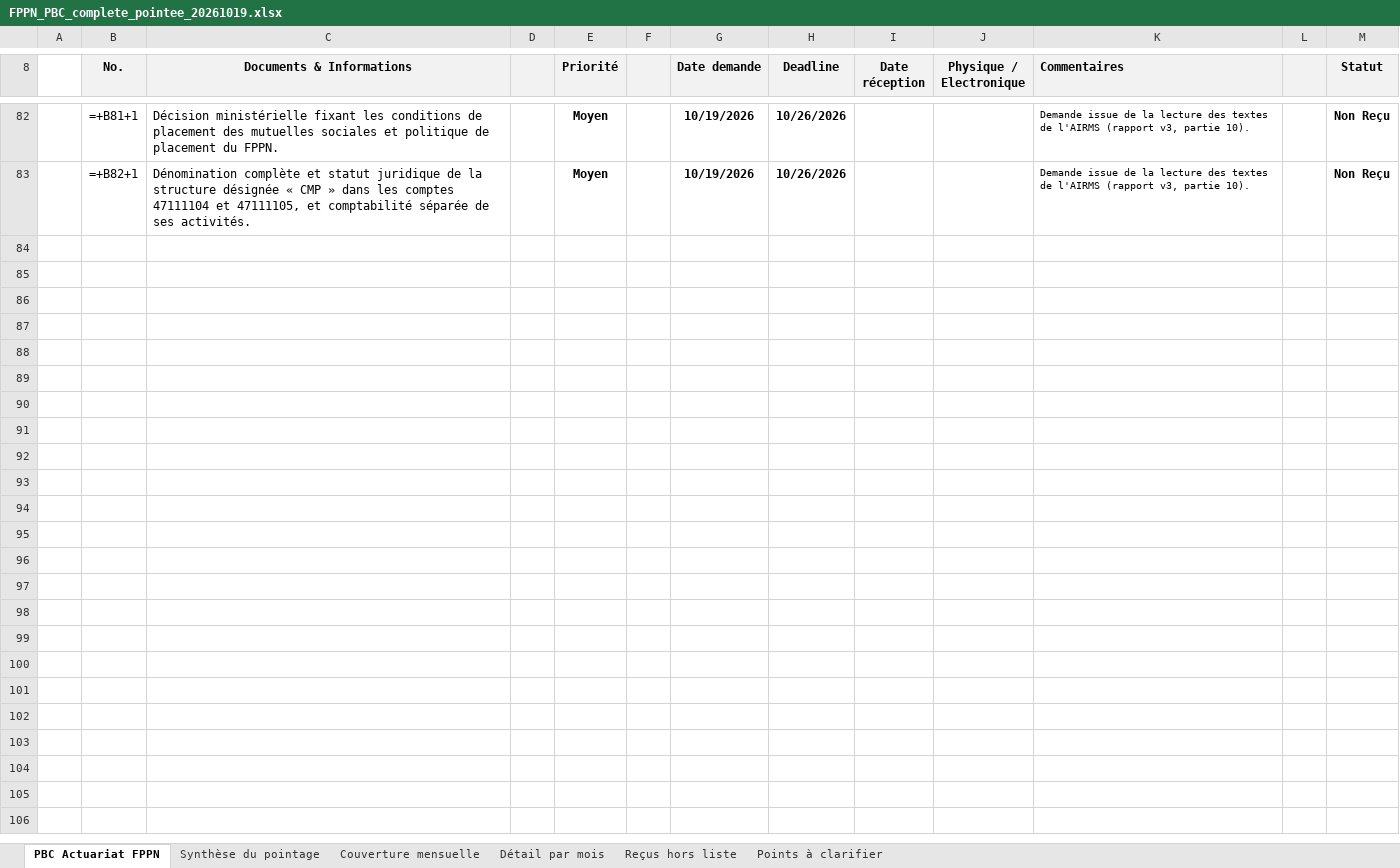
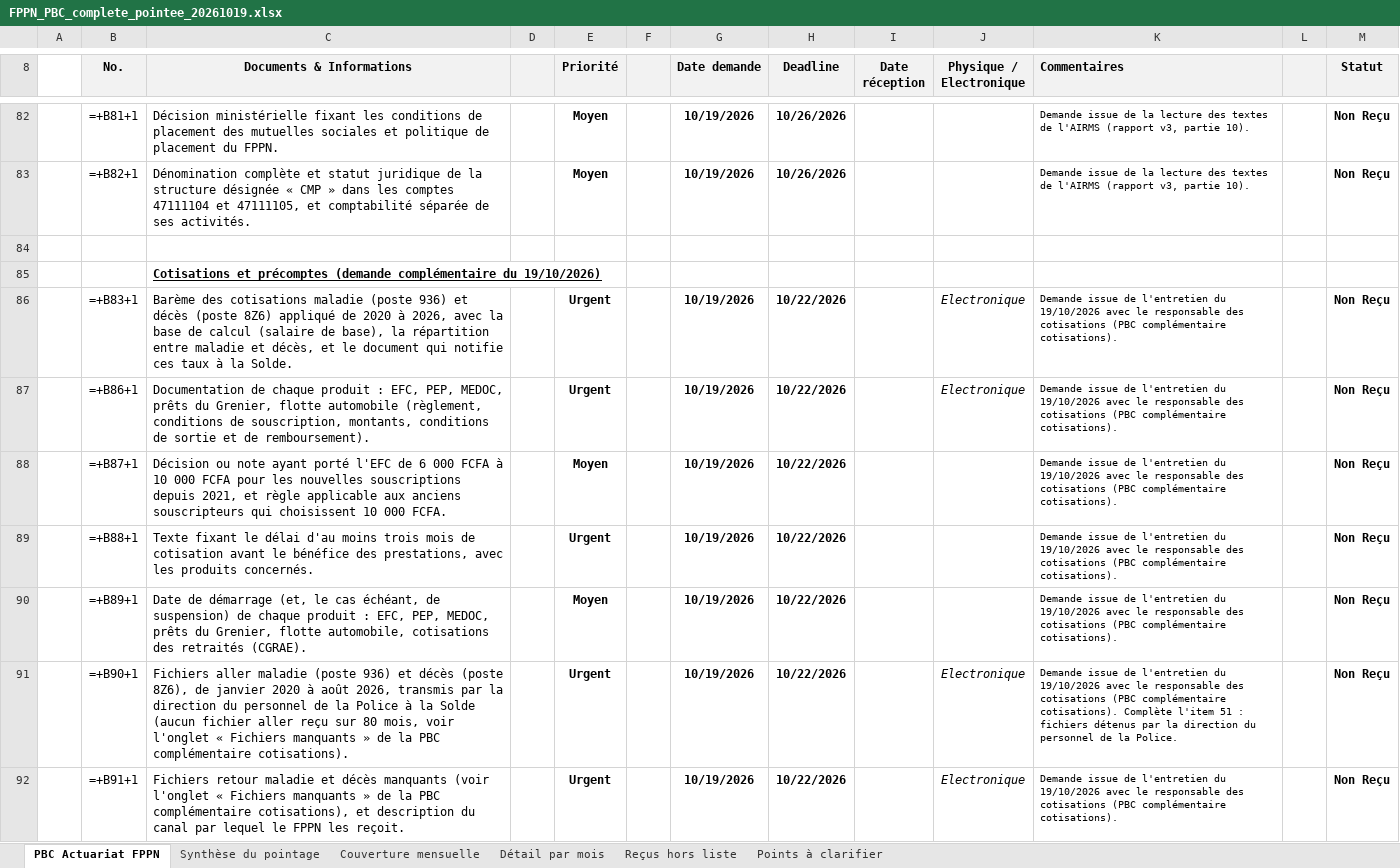
Before and after one commit to siakoel-art/FPPN, an Excel workbook: FPPN_PBC_complete_pointee_20261019.xlsx, sheet PBC Actuariat FPPN, drawn as a sheet; only a part is shown, gaps mark what is left out; values as stored, in another font and other column widths than the file's, no borders; formulas without a stored value are shown as written; conditional formats not drawn; the diff covers the shown part only; the diff names each change by its address in the sheet, - before the commit and + after, or states it on an @@ line.

```diff
--- a/FPPN_PBC_complete_pointee_20261019.xlsx (sheet PBC Actuariat FPPN)
+++ b/FPPN_PBC_complete_pointee_20261019.xlsx (sheet PBC Actuariat FPPN)
+row 84: (empty)
+row 85:  |  | Cotisations et précomptes (demande complémentaire du 19/10/2026)
+row 86:  | =+B83+1 | Barème des cotisations maladie (poste 936) et décès (poste 8Z6) appliqué de 2020 à 2026, avec la base de calcul (salaire de base), la répartition entre maladie et décès, et le document qui notifie ces taux à la Solde. |  | Urgent |  | 10/19/2026 | 10/22/2026 |  | Electronique | Demande issue de l'entretien du 19/10/2026 avec le responsable des cotisations (PBC complémentaire cotisations). |  | Non Reçu
+row 87:  | =+B86+1 | Documentation de chaque produit : EFC, PEP, MEDOC, prêts du Grenier, flotte automobile (règlement, conditions de souscription, montants, conditions de sortie et de remboursement). |  | Urgent |  | 10/19/2026 | 10/22/2026 |  | Electronique | Demande issue de l'entretien du 19/10/2026 avec le responsable des cotisations (PBC complémentaire cotisations). |  | Non Reçu
+row 88:  | =+B87+1 | Décision ou note ayant porté l'EFC de 6 000 FCFA à 10 000 FCFA pour les nouvelles souscriptions depuis 2021, et règle applicable aux anciens souscripteurs qui choisissent 10 000 FCFA. |  | Moyen |  | 10/19/2026 | 10/22/2026 |  |  | Demande issue de l'entretien du 19/10/2026 avec le responsable des cotisations (PBC complémentaire cotisations). |  | Non Reçu
+row 89:  | =+B88+1 | Texte fixant le délai d'au moins trois mois de cotisation avant le bénéfice des prestations, avec les produits concernés. |  | Urgent |  | 10/19/2026 | 10/22/2026 |  |  | Demande issue de l'entretien du 19/10/2026 avec le responsable des cotisations (PBC complémentaire cotisations). |  | Non Reçu
+row 90:  | =+B89+1 | Date de démarrage (et, le cas échéant, de suspension) de chaque produit : EFC, PEP, MEDOC, prêts du Grenier, flotte automobile, cotisations des retraités (CGRAE). |  | Moyen |  | 10/19/2026 | 10/22/2026 |  |  | Demande issue de l'entretien du 19/10/2026 avec le responsable des cotisations (PBC complémentaire cotisations). |  | Non Reçu
+row 91:  | =+B90+1 | Fichiers aller maladie (poste 936) et décès (poste 8Z6), de janvier 2020 à août 2026, transmis par la direction du personnel de la Police à la Solde (aucun fichier aller reçu sur 80 mois, voir l'onglet « Fichiers manquants » de la PBC complémentaire cotisations). |  | Urgent |  | 10/19/2026 | 10/22/2026 |  | Electronique | Demande issue de l'entretien du 19/10/2026 avec le responsable des cotisations (PBC complémentaire cotisations). Complète l'item 51 : fichiers détenus par la direction du personnel de la Police. |  | Non Reçu
+row 92:  | =+B91+1 | Fichiers retour maladie et décès manquants (voir l'onglet « Fichiers manquants » de la PBC complémentaire cotisations), et description du canal par lequel le FPPN les reçoit. |  | Urgent |  | 10/19/2026 | 10/22/2026 |  | Electronique | Demande issue de l'entretien du 19/10/2026 avec le responsable des cotisations (PBC complémentaire cotisations). |  | Non Reçu
```
Also changed, not shown: 8 added rows and 1 edited cell elsewhere in this sheet, sheet Points à clarifier, sheet Synthèse du pointage, FPPN_Guides_entretiens_actuariat_20261019.xlsx, 13 other files.
